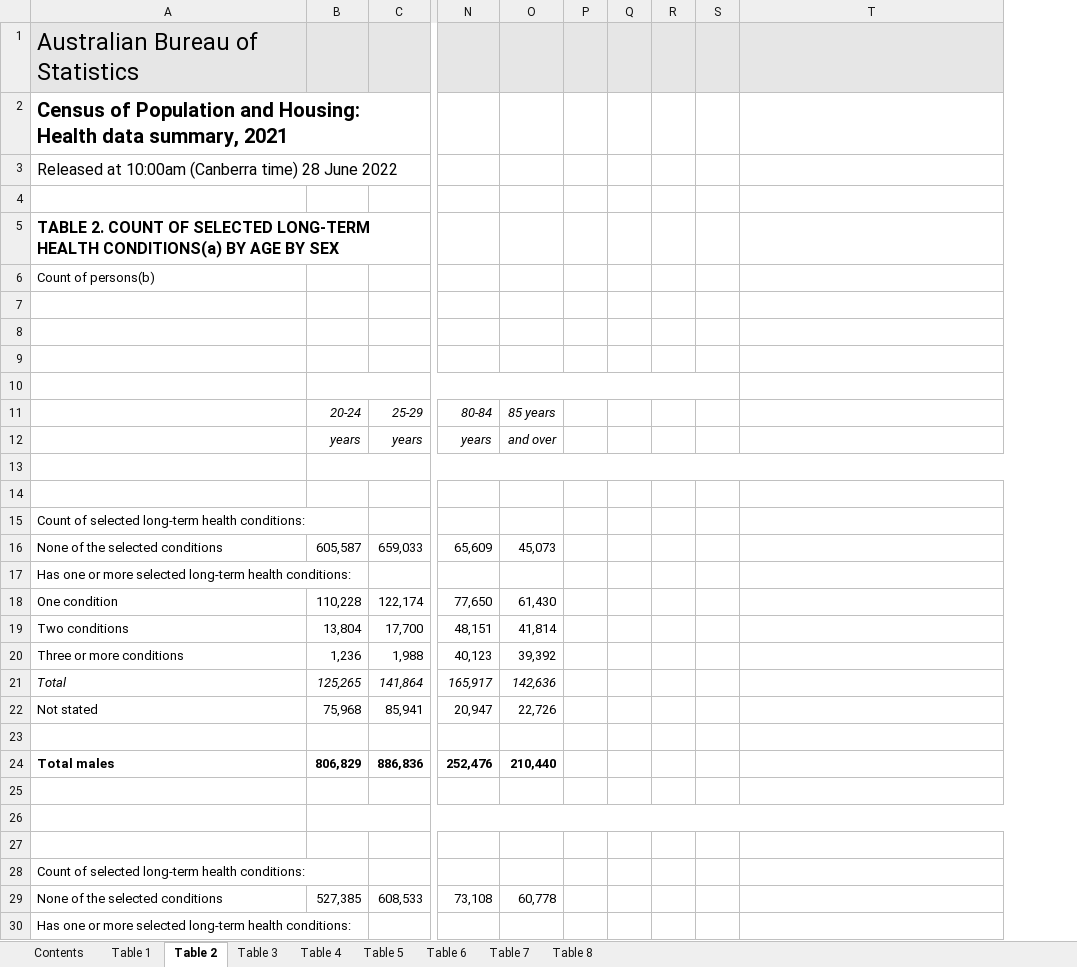
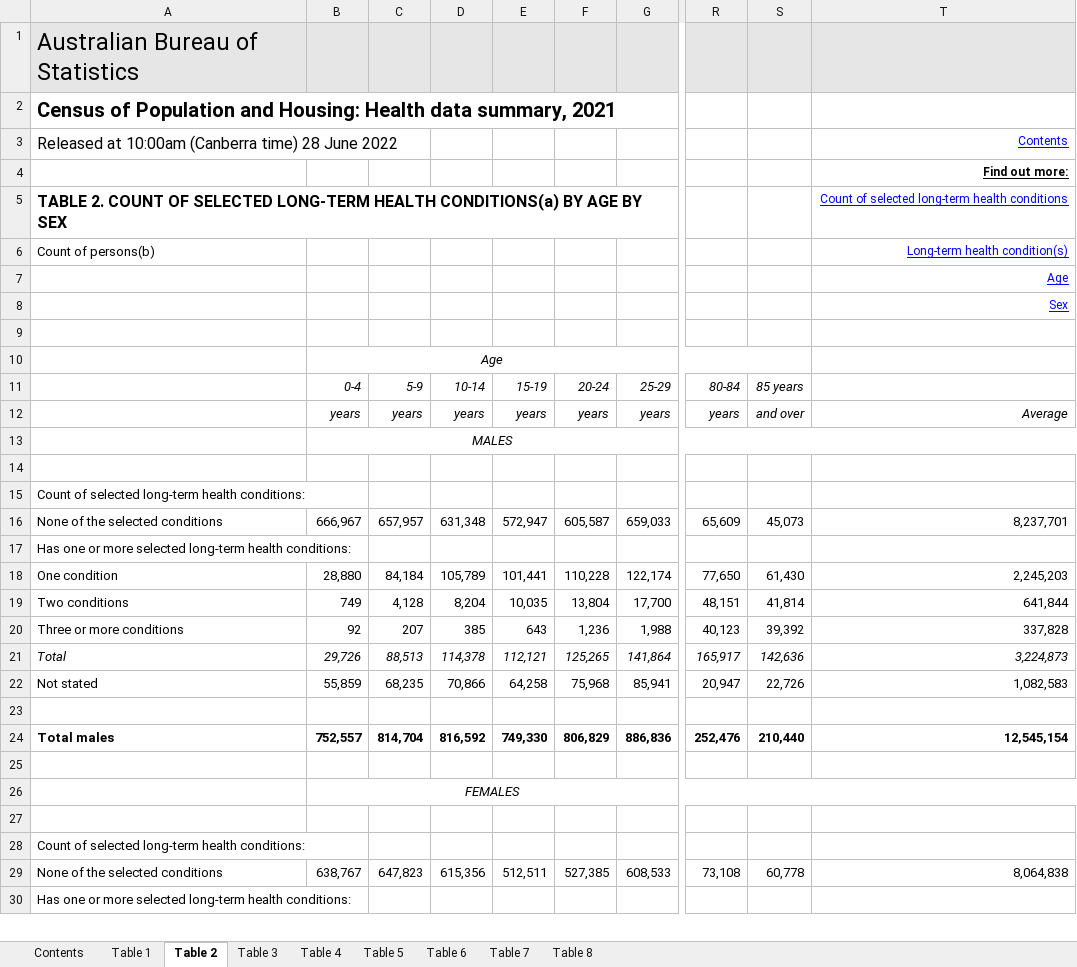
Before and after one commit to CS4042-Group-Echo/Assessment-2, an Excel workbook: CleanData/PopulusCleanData.xlsx, sheet Table 2, drawn as a sheet; only a part is shown, gaps mark what is left out; values as stored, in another font and other column widths than the file's, no borders; charts and pictures not drawn; removed rows and columns are numbered as before the commit, all else as after; the diff covers the shown part only; the diff names each change by its address in the sheet, - before the commit and + after, or states it on an @@ line.

```diff
--- a/CleanData/PopulusCleanData.xlsx (sheet Table 2)
+++ b/CleanData/PopulusCleanData.xlsx (sheet Table 2)
+column B, rows 10-29: Age | 0-4 | years | MALES |  |  | 666,967 |  | 28,880 | 749 | 92 | 29,726 | 55,859 |  | 752,557 |  | FEMALES |  |  | 638,767
+column C, rows 11-29: 5-9 | years |  |  |  | 657,957 |  | 84,184 | 4,128 | 207 | 88,513 | 68,235 |  | 814,704 |  |  |  |  | 647,823
+column D, rows 11-29: 10-14 | years |  |  |  | 631,348 |  | 105,789 | 8,204 | 385 | 114,378 | 70,866 |  | 816,592 |  |  |  |  | 615,356
+column E, rows 11-29: 15-19 | years |  |  |  | 572,947 |  | 101,441 | 10,035 | 643 | 112,121 | 64,258 |  | 749,330 |  |  |  |  | 512,511
-column P, empty
-column Q, empty
-column R, empty
-column S, empty
-T3: (empty)
+T3: Contents
-T4: (empty)
+T4: Find out more:
-T5: (empty)
+T5: Count of selected long-term health conditions
-T6: (empty)
+T6: Long-term health condition(s)
-T7: (empty)
+T7: Age
-T8: (empty)
+T8: Sex
-B10:S10 merged
-T12: (empty)
+T12: Average
-B13:T13 merged
-T16: (empty)
+T16: 8,237,701
-T18: (empty)
+T18: 2,245,203
-T19: (empty)
+T19: 641,844
-T20: (empty)
+T20: 337,828
-T21: (empty)
+T21: 3,224,873
-T22: (empty)
+T22: 1,082,583
-T24: (empty)
+T24: 12,545,154
-B26:T26 merged
-T29: (empty)
+T29: 8,064,838
```
Also changed, not shown: 14 edited cells and merged cells elsewhere in this sheet, sheet Table 1, sheet Table 7, sheet Table 8, sheet Table 6, sheet Table 3, sheet Table 5, 1 more sheet, hidden cells, CleanData/AdfCleanData.xlsx, OutputData/OutputData.xlsx, 1 other file.
